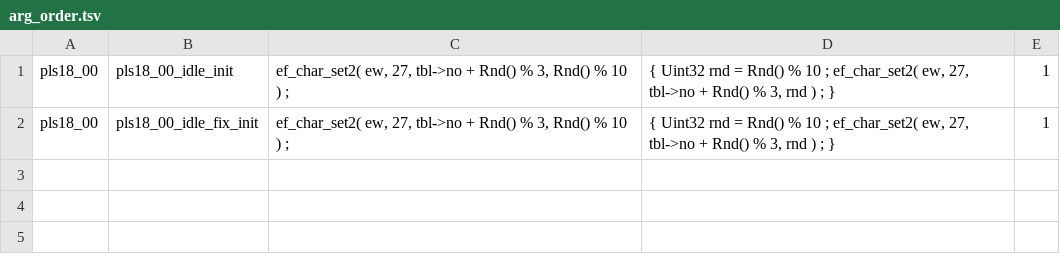
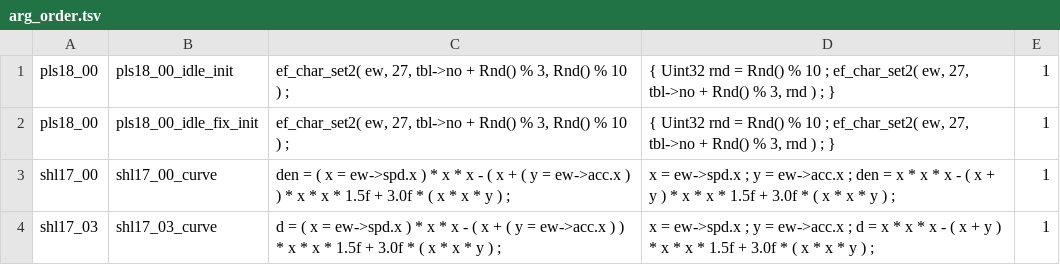
Before and after one commit to catallo/mvc2-naomi-dc, a TSV file: ports/port/data/arg_order.tsv, drawn as a sheet; the diff names each change by its address in the sheet, - before the commit and + after, or states it on an @@ line.

```diff
--- a/ports/port/data/arg_order.tsv
+++ b/ports/port/data/arg_order.tsv
+row 3: shl17_00 | shl17_00_curve | den = ( x = ew->spd.x ) * x * x - ( x + ( y = ew->acc.x ) ) * x * x * 1.5f + 3.0f * ( x * x * y ) ; | x = ew->spd.x ; y = ew->acc.x ; den = x * x * x - ( x + y ) * x * x * 1.5f + 3.0f * ( x * x * y ) ; | 1
+row 4: shl17_03 | shl17_03_curve | d = ( x = ew->spd.x ) * x * x - ( x + ( y = ew->acc.x ) ) * x * x * 1.5f + 3.0f * ( x * x * y ) ; | x = ew->spd.x ; y = ew->acc.x ; d = x * x * x - ( x + y ) * x * x * 1.5f + 3.0f * ( x * x * y ) ; | 1
```
Also changed, not shown: 1 other file.
